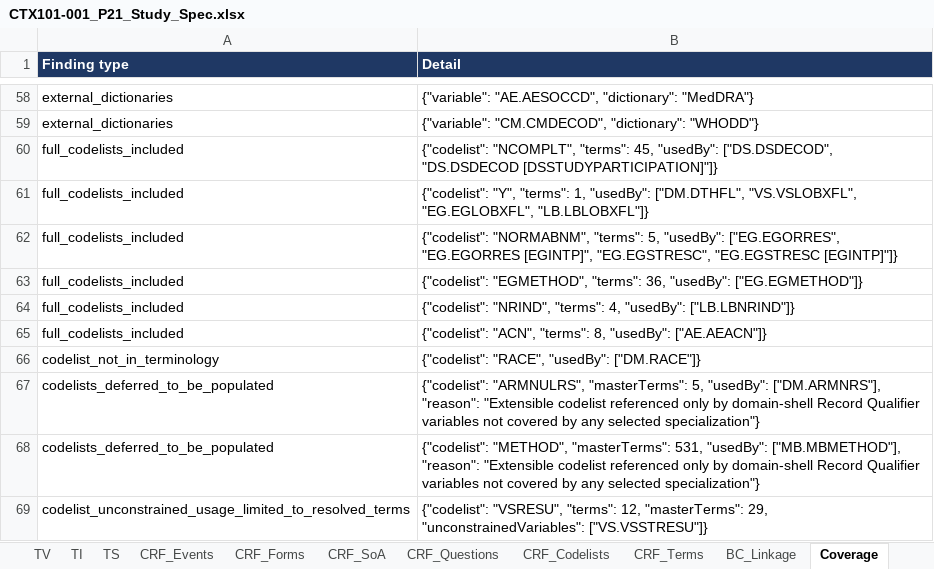
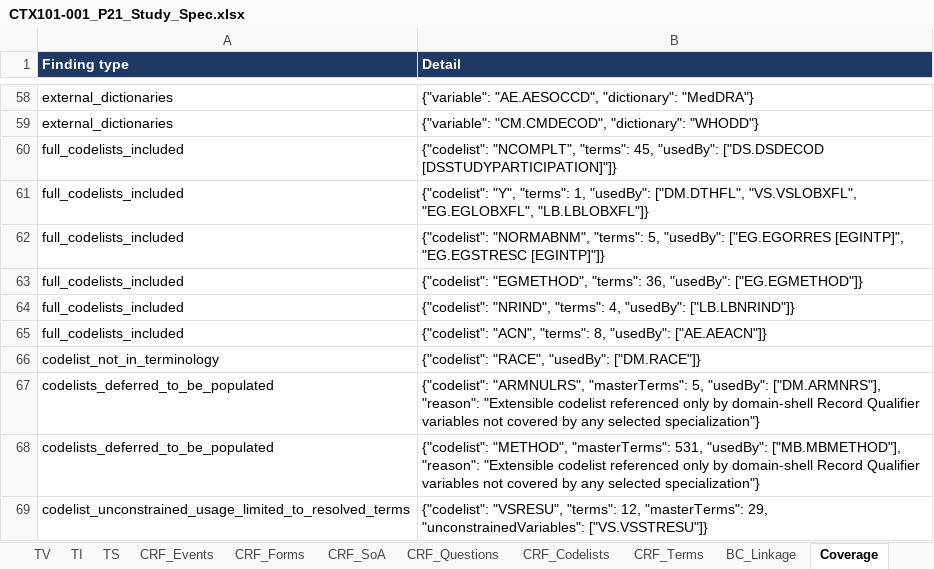
Before and after one commit to certara-bmant/USDM-P21POC, an Excel workbook: p21/CTX101-001_P21_Study_Spec.xlsx, sheet Coverage, drawn as a sheet; only a part is shown, gaps mark what is left out; values as stored, in another font and other column widths than the file's, no borders; the diff names each change by its address in the sheet, - before the commit and + after, or states it on an @@ line.

Commit message:
Test-specific codelists (e.g. NORMABNM on EGORRES) carried at value level only

```diff
--- a/p21/CTX101-001_P21_Study_Spec.xlsx (sheet Coverage)
+++ b/p21/CTX101-001_P21_Study_Spec.xlsx (sheet Coverage)
-B60 (Detail): …45, "usedBy": ["DS.DSDECOD", "DS.DSDECOD [DSSTUDYPARTICIPATION]"]}
+B60 (Detail): …45, "usedBy": ["DS.DSDECOD [DSSTUDYPARTICIPATION]"]}
-B62 (Detail): …5, "usedBy": ["EG.EGORRES", "EG.EGORRES [EGINTP]", "EG.EGSTRESC", "EG.EGSTRESC [EGINTP]"]}
+B62 (Detail): …5, "usedBy": ["EG.EGORRES [EGINTP]", "EG.EGSTRESC [EGINTP]"]}
```
Also changed, not shown: sheet Codelists, sheet Terms, sheet Variables, 10 other files.
